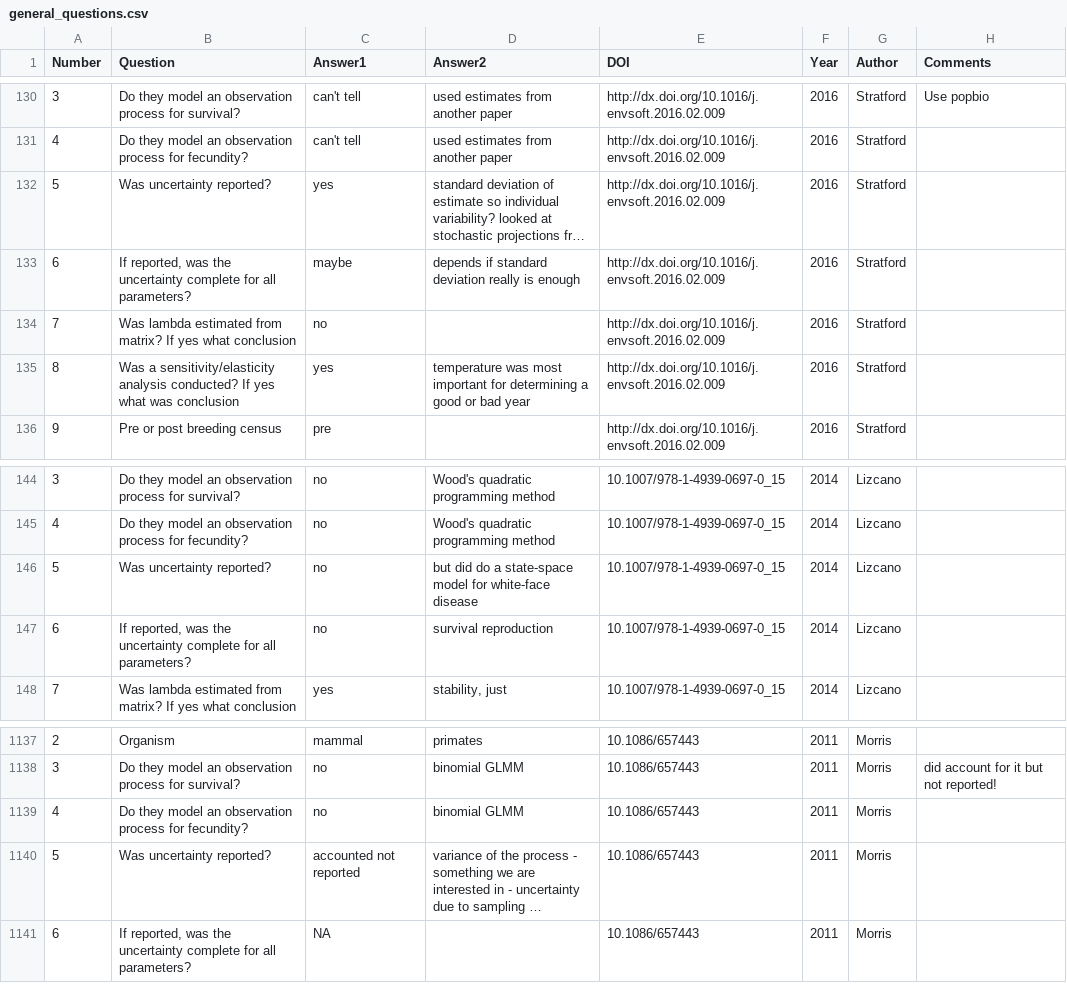
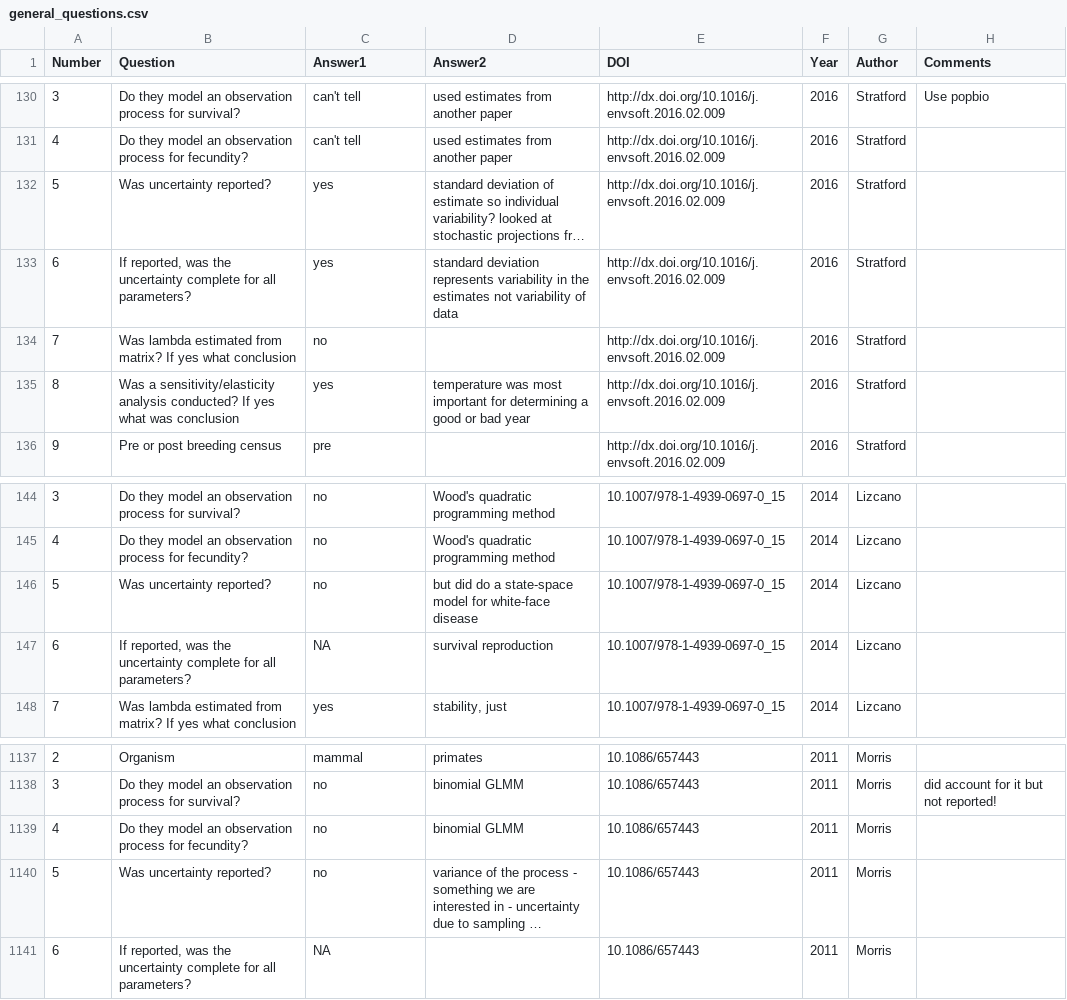
Before and after one commit to emilygsimmonds/parameter_uncertainty, a CSV file: Data files/general_questions.csv, drawn as a sheet; only a part is shown, gaps mark what is left out; long unchanged cells end in …; the diff covers the shown part only; the diff names each change by its address in the sheet, - before the commit and + after, or states it on an @@ line.

```diff
--- a/Data files/general_questions.csv
+++ b/Data files/general_questions.csv
-C133 (Answer1): maybe
+C133 (Answer1): yes
-D133 (Answer2): depends if standard deviation really is enough
+D133 (Answer2): standard deviation represents variability in the estimates not variability of data
-C147 (Answer1): no
+C147 (Answer1): NA
-C1140 (Answer1): accounted not reported
+C1140 (Answer1): no
```
Also changed, not shown: 14 removed rows and 7 edited cells elsewhere in this file, Data files/general_questions_cleaned.csv, Data files/vital_rates.csv, 44 other files.
